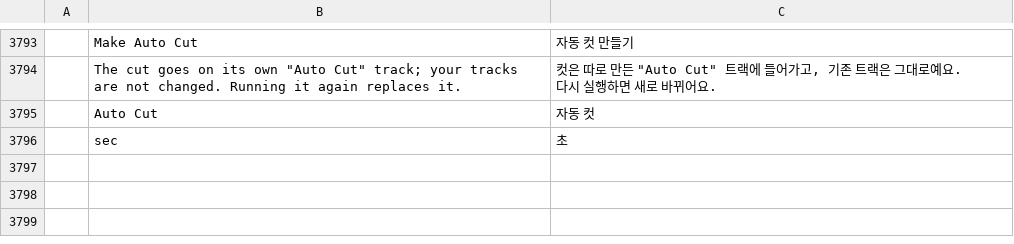
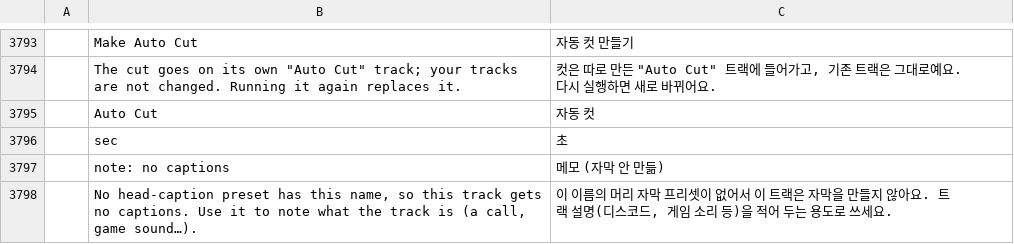
Before and after one commit to Rotang-hub/filmcraft, a TSV file: crates/ui-egui/src/i18n/ko.tsv, drawn as a sheet; only a part is shown, gaps mark what is left out.

```diff
--- a/crates/ui-egui/src/i18n/ko.tsv
+++ b/crates/ui-egui/src/i18n/ko.tsv
@@ -3796 +3796,3 @@
 	sec	초
+	note: no captions	메모 (자막 안 만듦)
+	No head-caption preset has this name, so this track gets no captions. Use it to note what the track is (a call, game sound…).	이 이름의 머리 자막 프리셋이 없어서 이 트랙은 자막을 만들지 않아요. 트랙 설명(디스코드, 게임 소리 등)을 적어 두는 용도로 쓰세요.
```
Also changed, not shown: 3 other files.
